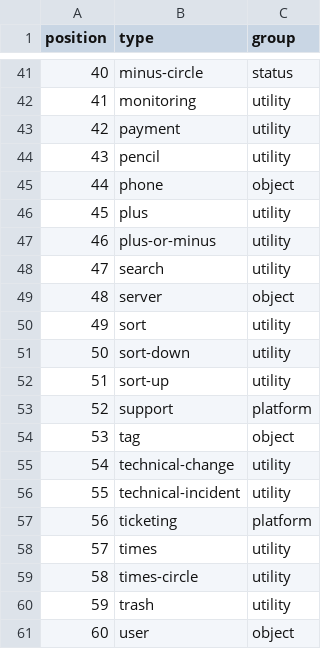
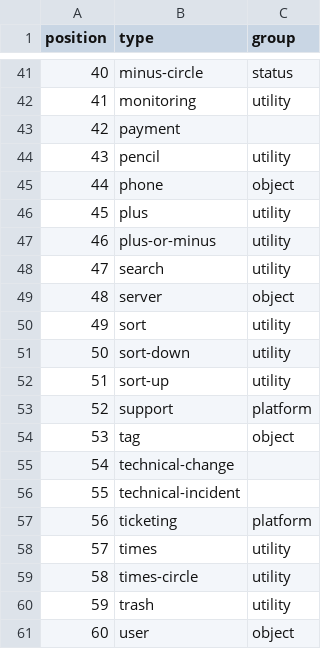
Before and after one commit to rackerlabs/design-system, a CSV file: _data/icons.csv, drawn as a sheet; only a part is shown, gaps mark what is left out.

Commit message:
bug(icons): hide non present icons
Icons payment, technical-change, technical-incident do not function
until we use the latest helix-ui code. The category was removed from
these 3 icons so they will not render on the icons page for the time
being.

```diff
--- a/_data/icons.csv
+++ b/_data/icons.csv
@@ -42,3 +42,3 @@ position,type,group
 41,monitoring,utility
-42,payment,utility
+42,payment,
 43,pencil,utility
@@ -54,4 +54,4 @@ position,type,group
 53,tag,object
-54,technical-change,utility
-55,technical-incident,utility
+54,technical-change,
+55,technical-incident,
 56,ticketing,platform
```
